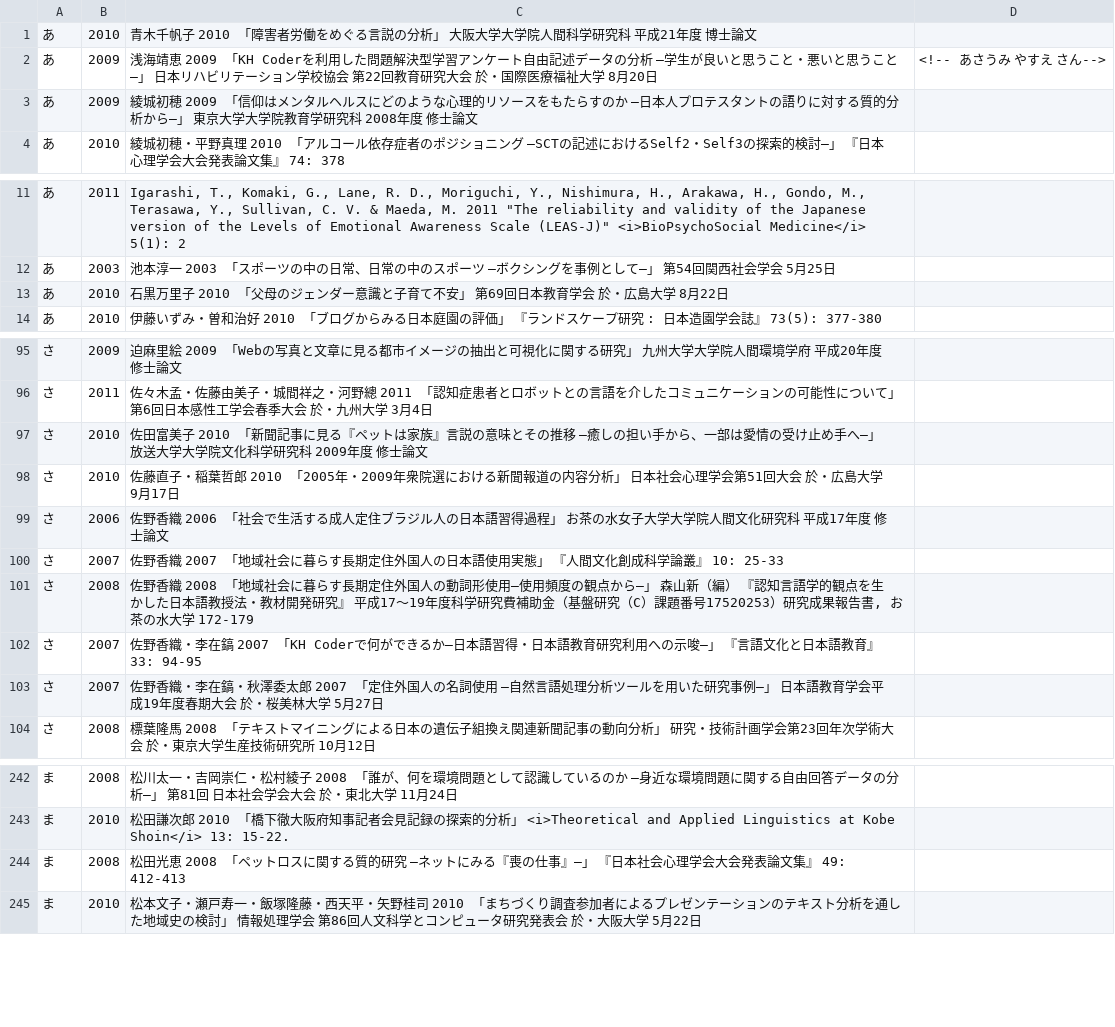
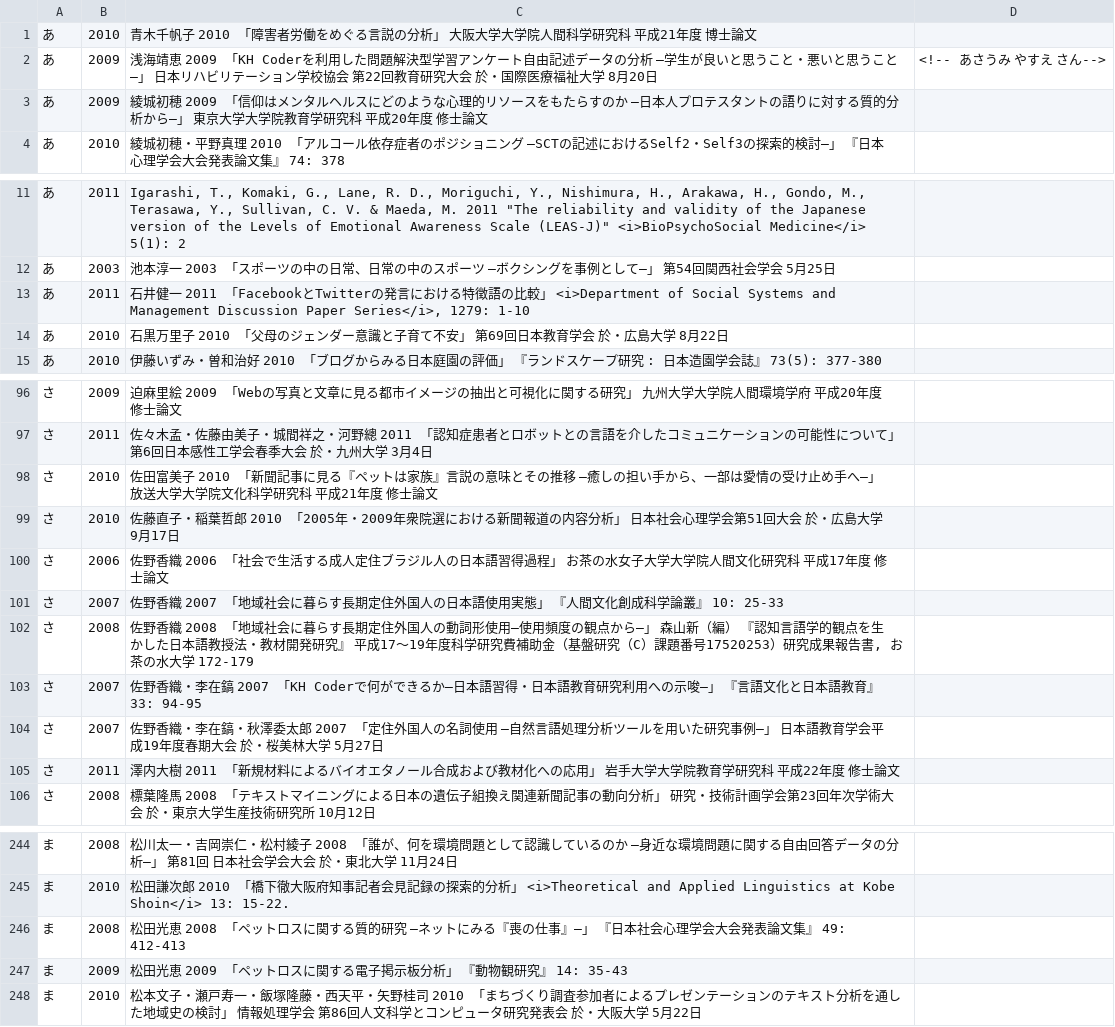
Before and after one commit to ko-ichi-h/khcoder, a TSV file: core/memo/bib.tsv, drawn as a sheet; only a part is shown, gaps mark what is left out; the diff covers the shown part only.

```diff
--- a/core/memo/bib.tsv
+++ b/core/memo/bib.tsv
@@ -2,3 +2,3 @@
 あ	2009	浅海靖恵 2009 「KH Coderを利用した問題解決型学習アンケート自由記述データの分析 ―学生が良いと思うこと・悪いと思うこと―」 日本リハビリテーション学校協会 第22回教育研究大会 於・国際医療福祉大学 8月20日	<!-- あさうみ やすえ さん-->
-あ	2009	綾城初穂 2009 「信仰はメンタルヘルスにどのような心理的リソースをもたらすのか ―日本人プロテスタントの語りに対する質的分析から―」 東京大学大学院教育学研究科 2008年度 修士論文	
+あ	2009	綾城初穂 2009 「信仰はメンタルヘルスにどのような心理的リソースをもたらすのか ―日本人プロテスタントの語りに対する質的分析から―」 東京大学大学院教育学研究科 平成20年度 修士論文	
 あ	2010	綾城初穂・平野真理 2010 「アルコール依存症者のポジショニング ―SCTの記述におけるSelf2・Self3の探索的検討―」 『日本心理学会大会発表論文集』 74: 378	
@@ -12,2 +12,3 @@
 あ	2003	池本淳一 2003 「スポーツの中の日常、日常の中のスポーツ ―ボクシングを事例として―」 第54回関西社会学会 5月25日	
+あ	2011	石井健一 2011 「FacebookとTwitterの発言における特徴語の比較」 <i>Department of Social Systems and Management Discussion Paper Series</i>, 1279: 1-10	
 あ	2010	石黒万里子 2010 「父母のジェンダー意識と子育て不安」 第69回日本教育学会 於・広島大学 8月22日	
@@ -96,3 +97,3 @@
 さ	2011	佐々木孟・佐藤由美子・城間祥之・河野總 2011 「認知症患者とロボットとの言語を介したコミュニケーションの可能性について」 第6回日本感性工学会春季大会 於・九州大学 3月4日	
-さ	2010	佐田富美子 2010 「新聞記事に見る『ペットは家族』言説の意味とその推移 ―癒しの担い手から、一部は愛情の受け止め手へ―」 放送大学大学院文化科学研究科 2009年度 修士論文	
+さ	2010	佐田富美子 2010 「新聞記事に見る『ペットは家族』言説の意味とその推移 ―癒しの担い手から、一部は愛情の受け止め手へ―」 放送大学大学院文化科学研究科 平成21年度 修士論文	
 さ	2010	佐藤直子・稲葉哲郎 2010 「2005年・2009年衆院選における新聞報道の内容分析」 日本社会心理学会第51回大会 於・広島大学 9月17日	
@@ -103,2 +104,3 @@
 さ	2007	佐野香織・李在鎬・秋澤委太郎 2007 「定住外国人の名詞使用 ―自然言語処理分析ツールを用いた研究事例―」 日本語教育学会平成19年度春期大会 於・桜美林大学 5月27日	
+さ	2011	澤内大樹 2011 「新規材料によるバイオエタノール合成および教材化への応用」 岩手大学大学院教育学研究科 平成22年度 修士論文	
 さ	2008	標葉隆馬 2008 「テキストマイニングによる日本の遺伝子組換え関連新聞記事の動向分析」 研究・技術計画学会第23回年次学術大会 於・東京大学生産技術研究所 10月12日	
@@ -244,2 +246,3 @@
 ま	2008	松田光恵 2008 「ペットロスに関する質的研究 ―ネットにみる『喪の仕事』―」 『日本社会心理学会大会発表論文集』 49: 412-413	
+ま	2009	松田光恵 2009 「ペットロスに関する電子掲示板分析」 『動物観研究』 14: 35-43	
 ま	2010	松本文子・瀬戸寿一・飯塚隆藤・西天平・矢野桂司 2010 「まちづくり調査参加者によるプレゼンテーションのテキスト分析を通した地域史の検討」 情報処理学会 第86回人文科学とコンピュータ研究発表会 於・大阪大学 5月22日	
```
Also changed, not shown: 2 edited cells elsewhere in this file, 4 other files.
